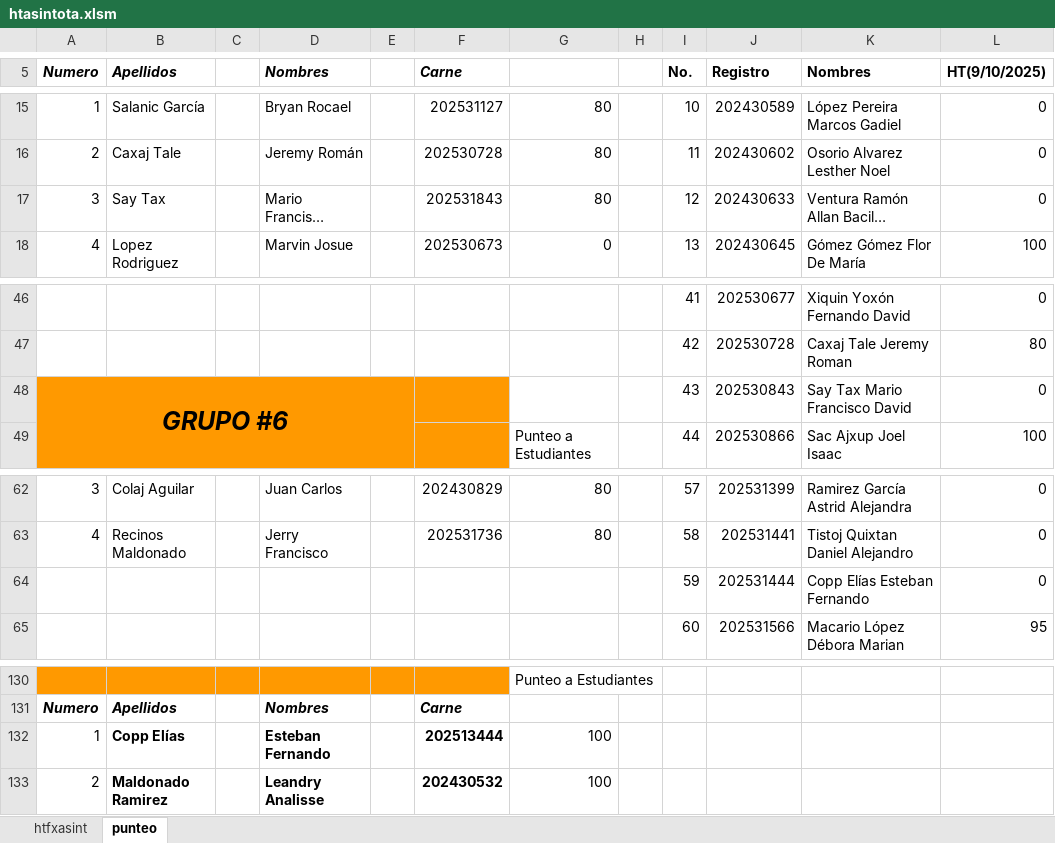
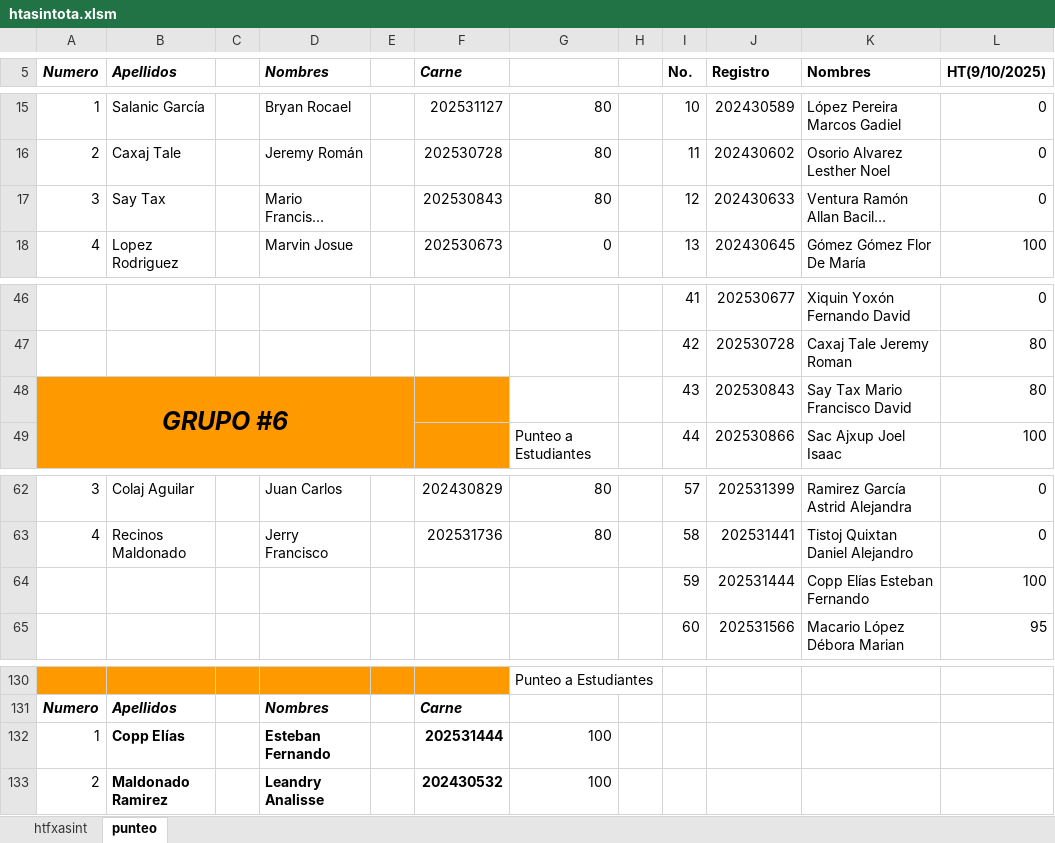
Before and after one commit to IvanRiveraU/gitPrimer-Semestre-25, an Excel workbook: PRACTICAS DOCENCIA/LABORATORIO MB1/LISTADO COMPLETO MACROS/htasintota.xlsm, sheet punteo, drawn as a sheet; only a part is shown, gaps mark what is left out; long unchanged cells end in …; values as stored, in another font and other column widths than the file's, no borders; the diff names each change by its address in the sheet, - before the commit and + after, or states it on an @@ line.

```diff
--- a/PRACTICAS DOCENCIA/LABORATORIO MB1/LISTADO COMPLETO MACROS/htasintota.xlsm (sheet punteo)
+++ b/PRACTICAS DOCENCIA/LABORATORIO MB1/LISTADO COMPLETO MACROS/htasintota.xlsm (sheet punteo)
-F17 (Carne): 202531843
+F17 (Carne): 202530843
-L48 (HT(9/10/2025)): 0
+L48 (HT(9/10/2025)): 80
-L64 (HT(9/10/2025)): 0
+L64 (HT(9/10/2025)): 100
-F132 (Carne): 202513444
+F132 (Carne): 202531444
```
Also changed, not shown: sheet htfxasint, PRACTICAS DOCENCIA/LABORATORIO MB1/LISTADO COMPLETO MACROS/Listado con punteos.xlsx, PRACTICAS DOCENCIA/LABORATORIO MB1/LISTADO COMPLETO MACROS/PUNTEOS FINALES.xlsx, 4 other files.
